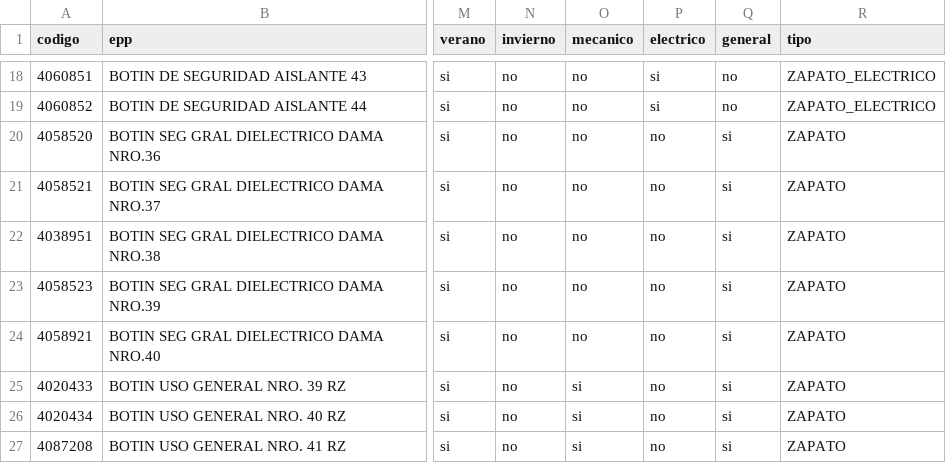
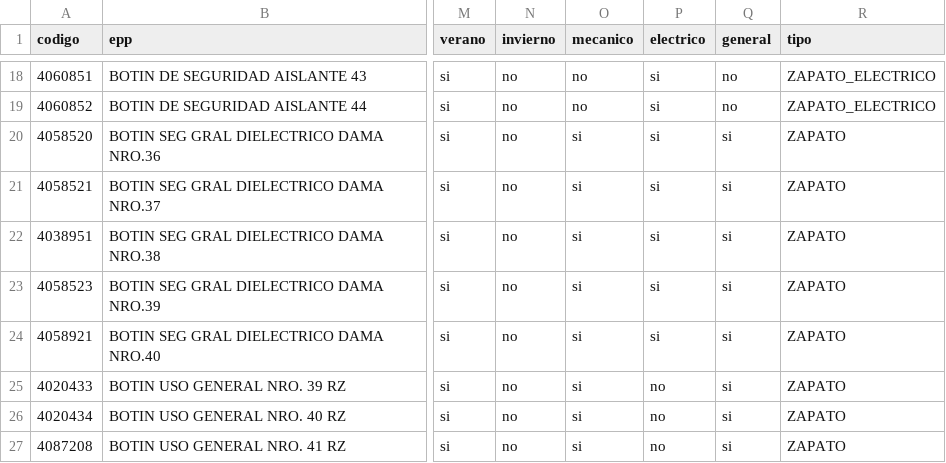
Before and after one commit to fMoyano90/catalogo-backend, a CSV file: assets/epps-convenio.csv, drawn as a sheet; only a part is shown, gaps mark what is left out; the diff covers the shown part only; the diff names each change by its address in the sheet, - before the commit and + after, or states it on an @@ line.

```diff
--- a/assets/epps-convenio.csv
+++ b/assets/epps-convenio.csv
-O20:O24 (mecanico): no
+O20:O24 (mecanico): si
-P20:P24 (electrico): no
+P20:P24 (electrico): si
```
Also changed, not shown: 156 edited cells elsewhere in this file.
